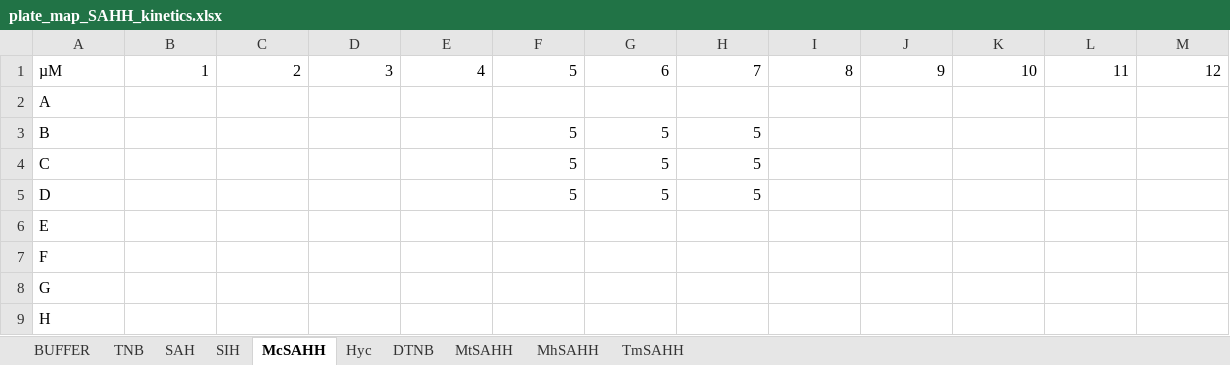
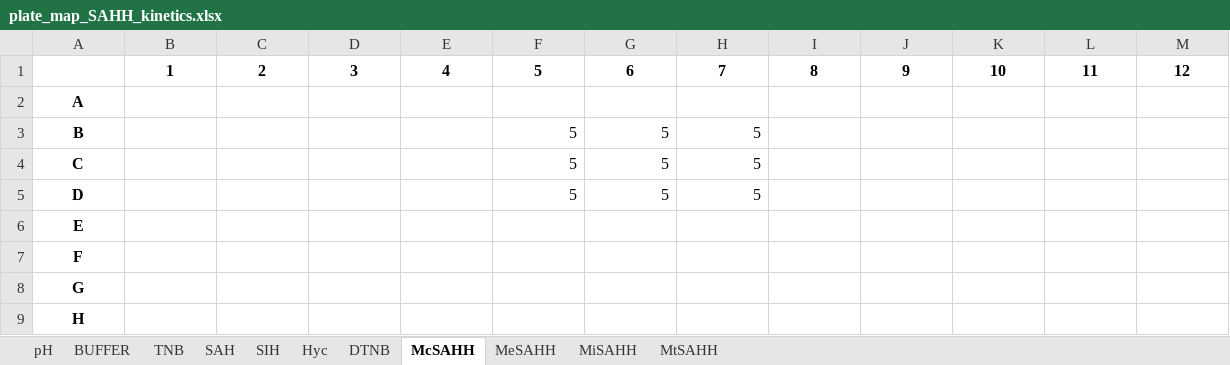
Before and after one commit to haeussma/MTPHandler, an Excel workbook: docs/examples/data/plate_map_SAHH_kinetics.xlsx, sheet McSAHH, drawn as a sheet; values as stored, in another font and other column widths than the file's, no borders; the diff names each change by its address in the sheet, - before the commit and + after, or states it on an @@ line.

```diff
--- a/docs/examples/data/plate_map_SAHH_kinetics.xlsx (sheet McSAHH)
+++ b/docs/examples/data/plate_map_SAHH_kinetics.xlsx (sheet McSAHH)
-sheet tab: MhSAHH
-sheet tab: TmSAHH
+sheet tab: pH
+sheet tab: MeSAHH
+sheet tab: MiSAHH
@@ sheet tab order changed: pH | BUFFER | TNB | SAH | SIH | Hyc | DTNB | McSAHH | MeSAHH | MiSAHH | MtSAHH @@
-A1: µM
+A1: (empty)
@@ B1:M1 bold: off → on, alignment: right → center @@
@@ A2:A9 bold: off → on, alignment: left → center @@
```
Also changed, not shown: sheet DTNB, sheet MtSAHH, sheet SAH, sheet SIH, sheet Hyc, sheet BUFFER, 1 more sheet, 17 other files.
